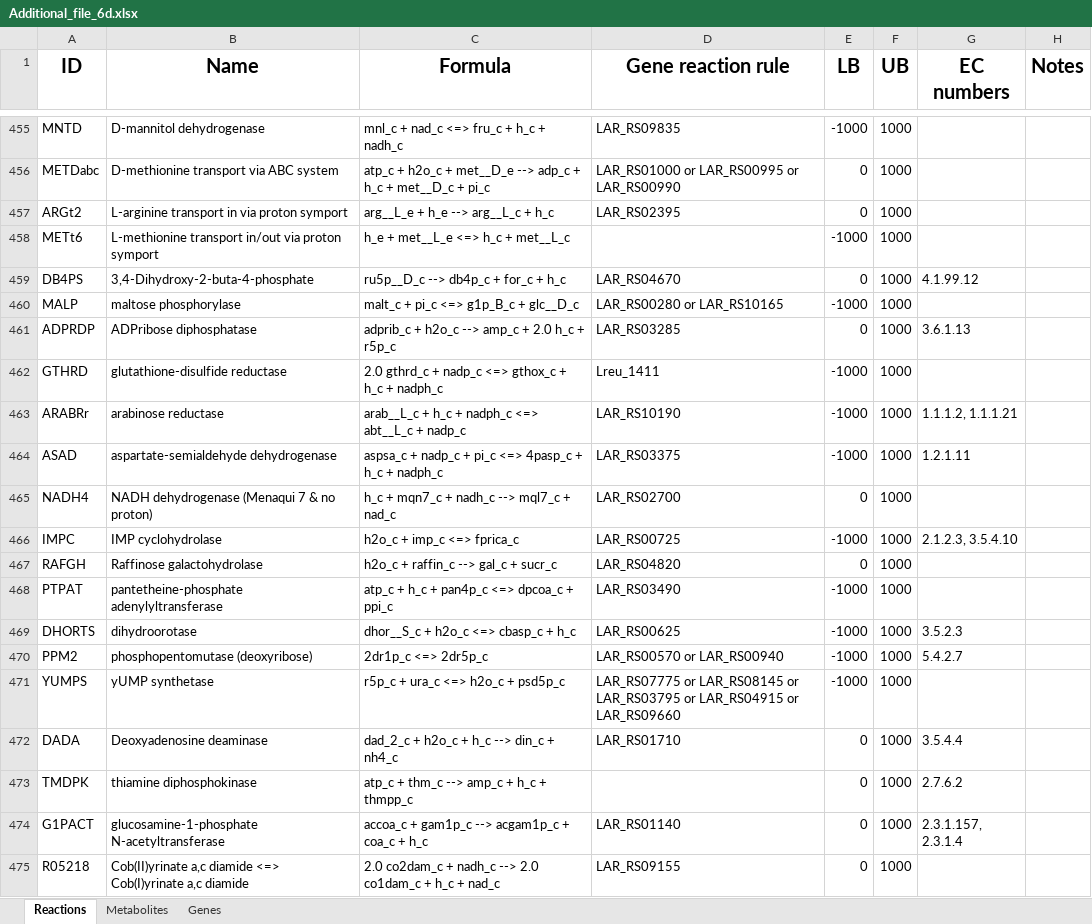
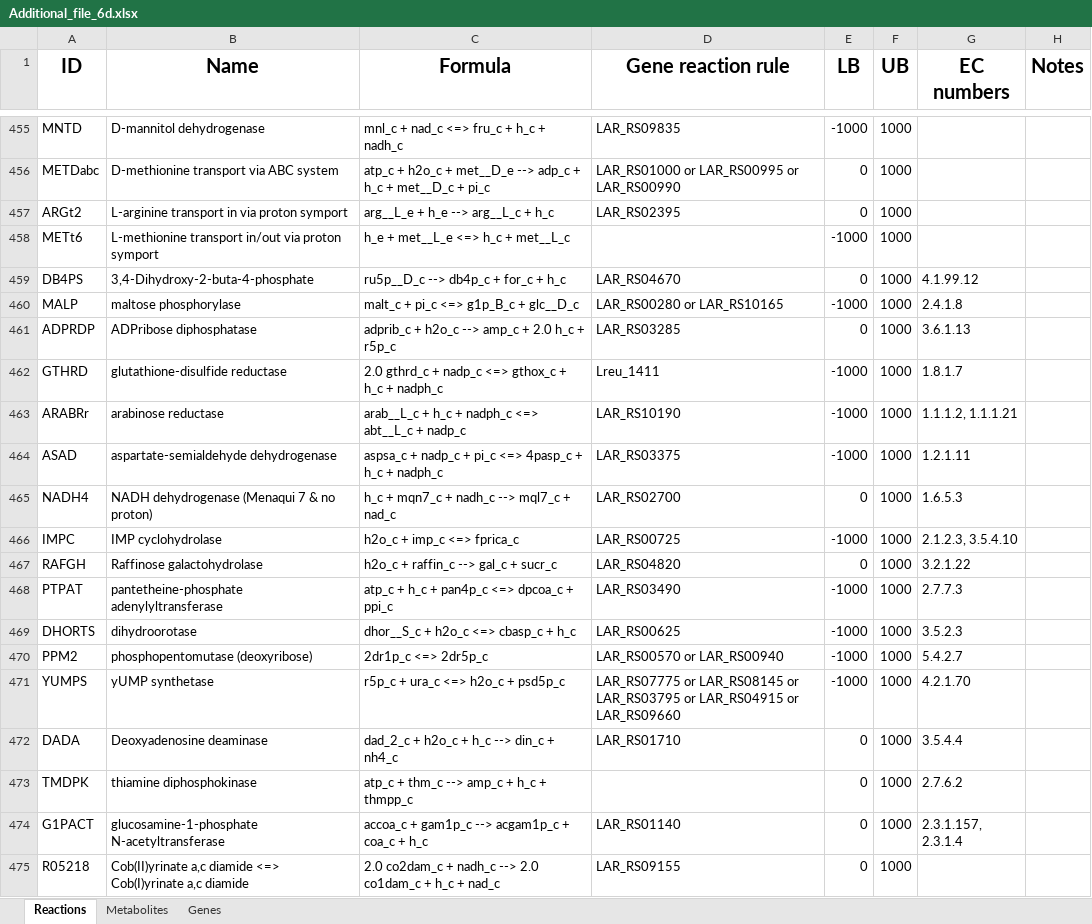
Before and after one commit to steinng/reuteri, an Excel workbook: Additional_file_6/Additional_file_6d.xlsx, sheet Reactions, drawn as a sheet; only a part is shown, gaps mark what is left out; values as stored, in another font and other column widths than the file's, no borders; the diff covers the shown part only; the diff names each change by its address in the sheet, - before the commit and + after, or states it on an @@ line.

```diff
--- a/Additional_file_6/Additional_file_6d.xlsx (sheet Reactions)
+++ b/Additional_file_6/Additional_file_6d.xlsx (sheet Reactions)
-G460 (EC numbers): (empty)
+G460 (EC numbers): 2.4.1.8
-G462 (EC numbers): (empty)
+G462 (EC numbers): 1.8.1.7
-G465 (EC numbers): (empty)
+G465 (EC numbers): 1.6.5.3
-G467 (EC numbers): (empty)
+G467 (EC numbers): 3.2.1.22
-G468 (EC numbers): (empty)
+G468 (EC numbers): 2.7.7.3
-G471 (EC numbers): (empty)
+G471 (EC numbers): 4.2.1.70
```
Also changed, not shown: 129 edited cells elsewhere in this sheet, Additional_file_1.xlsx, 4 other files.
